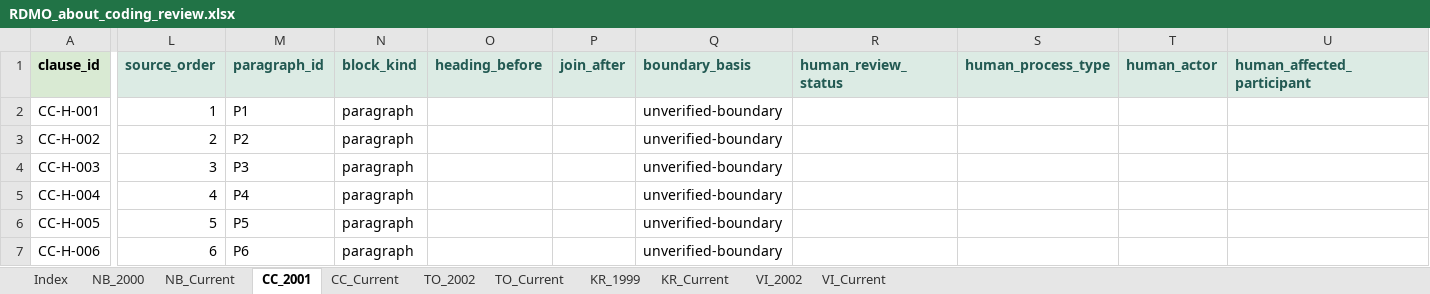
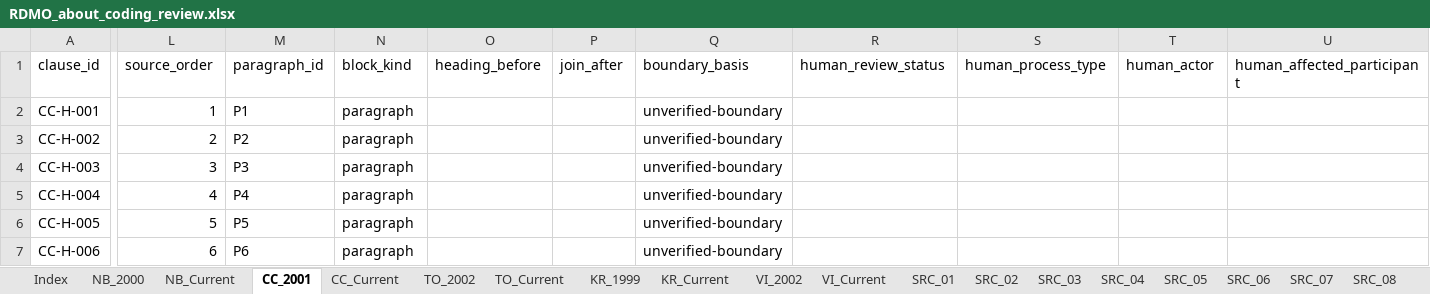
Before and after one commit to dudechilling/who-speaks-for-a-destination, an Excel workbook: RDMO_about_coding_review.xlsx, sheet CC_2001, drawn as a sheet; only a part is shown, gaps mark what is left out; values as stored, in another font and other column widths than the file's, no borders; the diff covers the shown part only; the diff names each change by its address in the sheet, - before the commit and + after, or states it on an @@ line.

```diff
--- a/RDMO_about_coding_review.xlsx (sheet CC_2001)
+++ b/RDMO_about_coding_review.xlsx (sheet CC_2001)
+sheet tab: SRC_01
+sheet tab: SRC_02
+sheet tab: SRC_03
+sheet tab: SRC_04
+sheet tab: SRC_05
+sheet tab: SRC_06
+sheet tab: SRC_07
+sheet tab: SRC_08
-A1 fill: #D9EAD3
+A1 fill: none
-A1:U1 bold: on
+A1:U1 bold: off
@@ L1:U1 fill: #DCEBE4 → none, text colour: #235A53 → black @@
```
Also changed, not shown: cell formats elsewhere in this sheet, sheet Index, sheet NB_2000, sheet TO_Current, sheet VI_2002, sheet NB_Current, sheet KR_Current, 4 more sheets, other sheet tabs, 2 other files.
